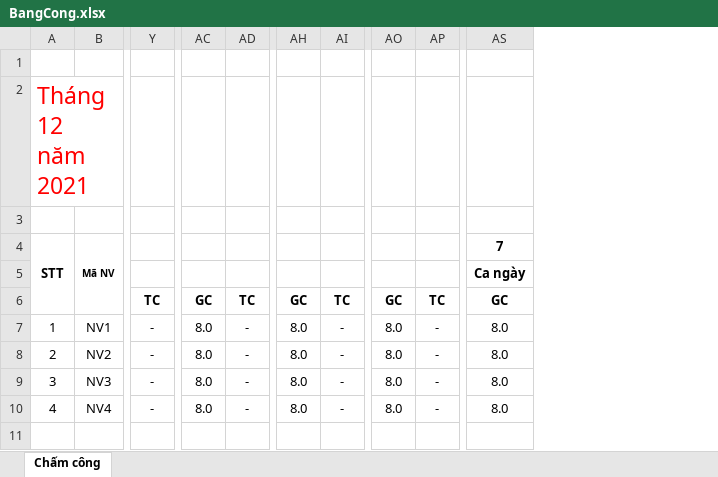
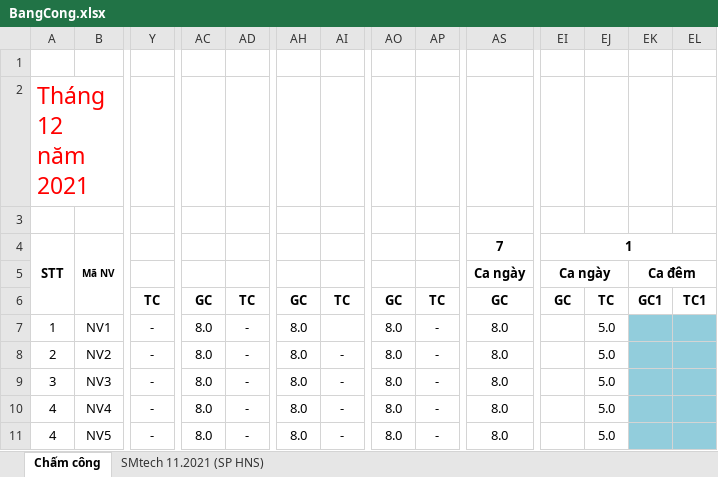
Before and after one commit to vietanhphung/CoreJava_techLead, an Excel workbook: CoreJava4/demo/src/main/java/com/bangchamcong/demo/BangCong.xlsx, sheet Chấm công, drawn as a sheet; only a part is shown, gaps mark what is left out; values as stored, in another font and other column widths than the file's, no borders; charts and pictures not drawn; rows hold the shown columns only; the diff names each change by its address in the sheet, - before the commit and + after, or states it on an @@ line.

```diff
--- a/CoreJava4/demo/src/main/java/com/bangchamcong/demo/BangCong.xlsx (sheet Chấm công)
+++ b/CoreJava4/demo/src/main/java/com/bangchamcong/demo/BangCong.xlsx (sheet Chấm công)
@@ sheet tab unhidden: SMtech 11.2021 (SP HNS) @@
+column EI, rows 4-6: 1 | Ca ngày | GC
+column EJ, rows 6-10: TC | 5.0 | 5.0 | 5.0 | 5.0
+column EK, rows 5-6: Ca đêm | GC1
+column EL, row 6: TC1
-AI7: -
+AI7: (empty)
+row 11: 4 | NV5 | - | 8.0 | - | 8.0 | - | 8.0 | - | 8.0 |  | 5.0
```
Also changed, not shown: formulas that keep their value, charts or pictures, 3 other files.
